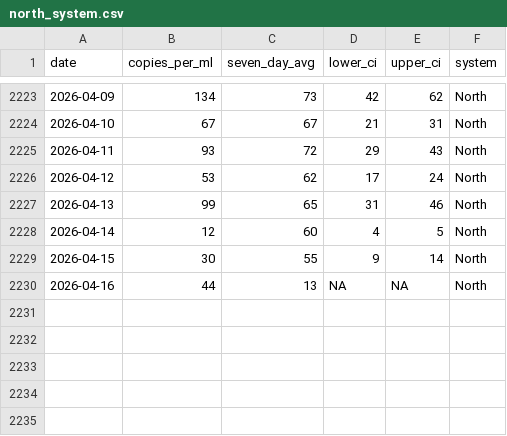
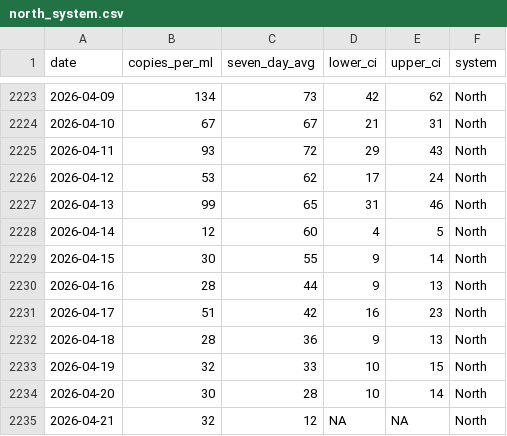
Before and after one commit to smach/biobot_mwra, a CSV file: data/processed/north_system.csv, drawn as a sheet; only a part is shown, gaps mark what is left out.

```diff
--- a/data/processed/north_system.csv
+++ b/data/processed/north_system.csv
@@ -2229,2 +2229,7 @@ date,copies_per_ml,seven_day_avg,lower_ci,upper_ci,system
 2026-04-15,30,55,9,14,North
-2026-04-16,44,13,NA,NA,North
+2026-04-16,28,44,9,13,North
+2026-04-17,51,42,16,23,North
+2026-04-18,28,36,9,13,North
+2026-04-19,32,33,10,15,North
+2026-04-20,30,28,10,14,North
+2026-04-21,32,12,NA,NA,North
```
Also changed, not shown: data/processed/combined_data.csv, data/processed/south_system.csv, 5 other files.
